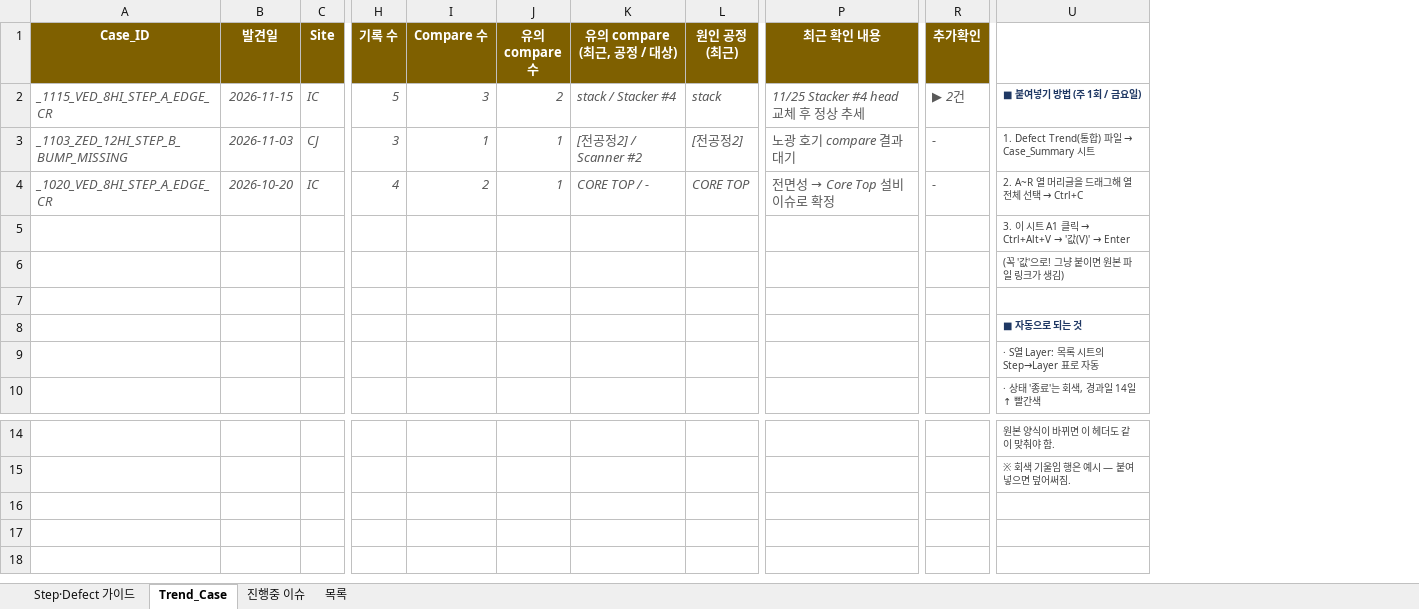
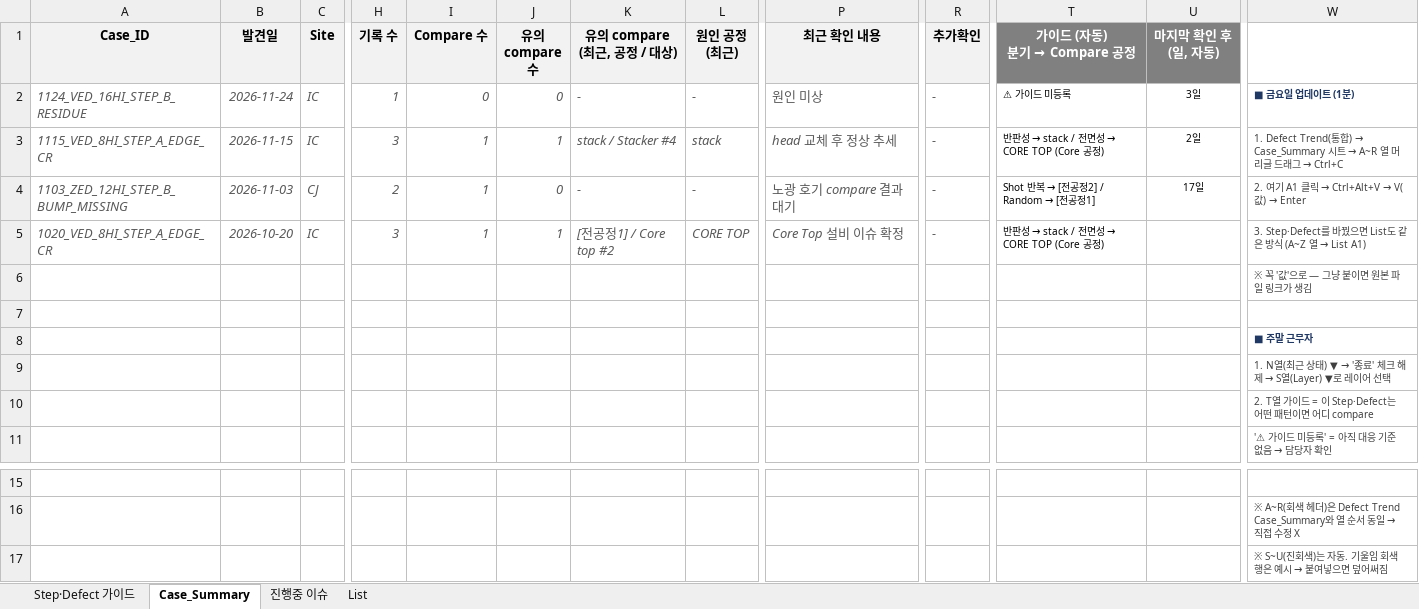
Before and after one commit to hanoul2068/my-brief, an Excel workbook: 주말근무_인폼노트.xlsx, sheet Case_Summary, drawn as a sheet; only a part is shown, gaps mark what is left out; values as stored, in another font and other column widths than the file's, no borders; conditional formats not drawn; removed rows and columns are numbered as before the commit, all else as after; rows hold the shown columns only; the diff covers the shown part only; the diff names each change by its address in the sheet, - before the commit and + after, or states it on an @@ line.

```diff
--- a/주말근무_인폼노트.xlsx (sheet Case_Summary)
+++ b/주말근무_인폼노트.xlsx (sheet Case_Summary)
-sheet tab: Trend_Case
+sheet tab: Case_Summary
-sheet tab: 목록
+sheet tab: List
+column T (가이드 (자동) 분기 → Compare 공정), rows 3-5: 반판성 → stack / 전면성 → CORE TOP (Core 공정) | Shot 반복 → [전공정2] / Random → [전공정1] | 반판성 → stack / 전면성 → CORE TOP (Core 공정)
+column U (마지막 확인 후 (일, 자동)), rows 3-4: 2일 | 17일
-column U, rows 2-10: ■ 붙여넣기 방법 (주 1회 / 금요일) | 1. Defect Trend(통합) 파일 → Case_Summary 시트 | 2. A~R 열 머리글을 드래그해 열 전체 선택 → Ctrl+C | 3. 이 시트 A1 클릭 → Ctrl+Alt+V → '값(V)' → Enter | (꼭 '값'으로! 그냥 붙이면 원본 파일 링크가 생김) |  | ■ 자동으로 되는 것 | · S열 Layer: 목록 시트의 Step→Layer 표로 자동 | · 상태 '종료'는 회색, 경과일 14일↑ 빨간색; rows 14-15: 원본 양식이 바뀌면 이 헤더도 같이 맞춰야 함. | ※ 회색 기울임 행은 예시 — 붙여넣으면 덮어써짐.
+column W, rows 3-11: 1. Defect Trend(통합) → Case_Summary 시트 → A~R 열 머리글 드래그 → Ctrl+C | 2. 여기 A1 클릭 → Ctrl+Alt+V → V(값) → Enter | 3. Step·Defect를 바꿨으면 List도 같은 방식 (A~Z 열 → List A1) | ※ 꼭 '값'으로 — 그냥 붙이면 원본 파일 링크가 생김 |  | ■ 주말 근무자 | 1. N열(최근 상태) ▼ → '종료' 체크 해제 → S열(Layer) ▼로 레이어 선택 | 2. T열 가이드 = 이 Step·Defect는 어떤 패턴이면 어디 compare | '⚠ 가이드 미등록' = 아직 대응 기준 없음 → 담당자 확인; row 16: ※ A~R(회색 헤더)은 Defect Trend Case_Summary와 열 순서 동일 → 직접 수정 X
@@ A1:R1 fill: #7F6000 → #F2F2F2, text colour: #FFFFFF → black @@
+row 2: 1124_VED_16HI_STEP_B_RESIDUE | 2026-11-24 | IC | 1 | 0 | 0 | - | - | 원인 미상 | - | ⚠ 가이드 미등록 | 3일 | ■ 금요일 업데이트 (1분)
-A3 (Case_ID): _1115_VED_8HI_STEP_A_EDGE_CR
+A3 (Case_ID): 1115_VED_8HI_STEP_A_EDGE_CR
-H3 (기록 수): 5
+H3 (기록 수): 3
-I3 (Compare 수): 3
+I3 (Compare 수): 1
-J3 (유의 compare 수): 2
+J3 (유의 compare 수): 1
-P3 (최근 확인 내용): 11/25 Stacker #4 head 교체 후 정상 추세
+P3 (최근 확인 내용): head 교체 후 정상 추세
-R3 (추가확인): ▶ 2건
+R3 (추가확인): -
-A4 (Case_ID): _1103_ZED_12HI_STEP_B_BUMP_MISSING
+A4 (Case_ID): 1103_ZED_12HI_STEP_B_BUMP_MISSING
-H4 (기록 수): 3
+H4 (기록 수): 2
-J4 (유의 compare 수): 1
+J4 (유의 compare 수): 0
-K4 (유의 compare (최근, 공정 / 대상)): [전공정2] / Scanner #2
+K4 (유의 compare (최근, 공정 / 대상)): -
-L4 (원인 공정 (최근)): [전공정2]
+L4 (원인 공정 (최근)): -
-A5 (Case_ID): _1020_VED_8HI_STEP_A_EDGE_CR
+A5 (Case_ID): 1020_VED_8HI_STEP_A_EDGE_CR
-H5 (기록 수): 4
+H5 (기록 수): 3
-I5 (Compare 수): 2
+I5 (Compare 수): 1
-K5 (유의 compare (최근, 공정 / 대상)): CORE TOP / -
+K5 (유의 compare (최근, 공정 / 대상)): [전공정1] / Core top #2
@@ P5 (최근 확인 내용): 전면성 → Core Top 설비 이슈로 확정 → Core Top 설비 이슈 확정 @@
+row 17:  |  |  |  |  |  |  |  |  |  |  |  | ※ S~U(진회색)는 자동. 기울임 회색 행은 예시 → 붙여넣으면 덮어써짐
```
Also changed, not shown: cell formats elsewhere in this sheet, sheet List, sheet Step·Defect 가이드, sheet 진행중 이슈, formulas that keep their value, hidden cells.
